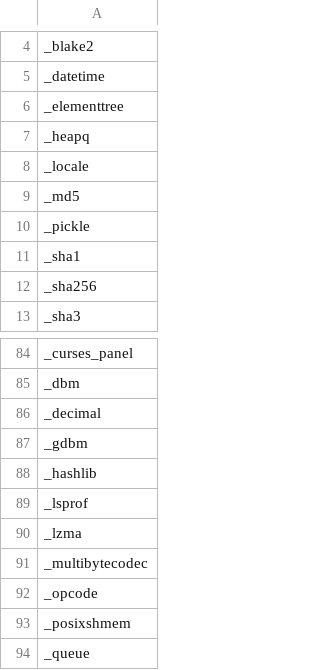
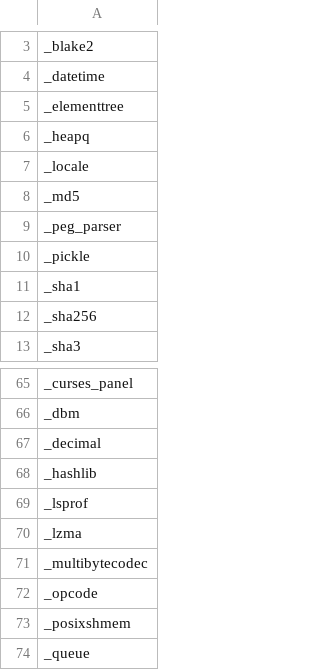
Before and after one commit to RustPython/rustpython.github.io, a CSV file: _data/whats_left/modules.csv, drawn as a sheet; only a part is shown, gaps mark what is left out; the diff covers the shown part only.

```diff
--- a/_data/whats_left/modules.csv
+++ b/_data/whats_left/modules.csv
@@ -9,2 +8,3 @@ _locale
 _md5
+_peg_parser
 _pickle
@@ -86,3 +67,2 @@ _dbm
 _decimal
-_gdbm
 _hashlib
```
Also changed, not shown: 2 added rows, 32 removed rows and 4 edited cells elsewhere in this file, 2 other files.
